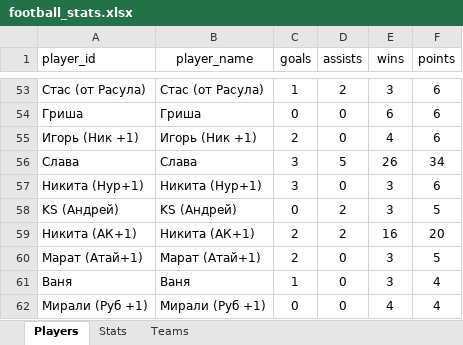
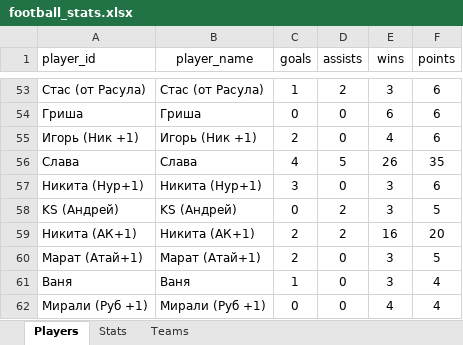
Before and after one commit to Greyusek/football_stats, an Excel workbook: football_stats.xlsx, sheet Players, drawn as a sheet; only a part is shown, gaps mark what is left out; values as stored, in another font and other column widths than the file's, no borders; table styles not drawn; the diff names each change by its address in the sheet, - before the commit and + after, or states it on an @@ line.

```diff
--- a/football_stats.xlsx (sheet Players)
+++ b/football_stats.xlsx (sheet Players)
-C56 (goals): 3
+C56 (goals): 4
-F56 (points): 34
+F56 (points): 35
```
Also changed, not shown: sheet Stats, 3 other files.
